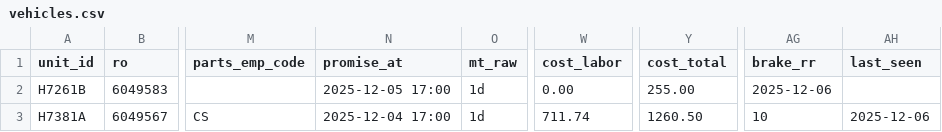
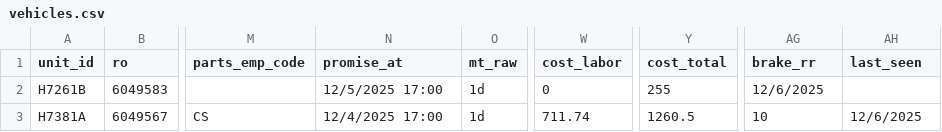
Before and after one commit to BabakRosewater/recon, a CSV file: vehicles.csv, drawn as a sheet; only a part is shown, gaps mark what is left out; the diff names each change by its address in the sheet, - before the commit and + after, or states it on an @@ line.

Commit message:
Add files via upload

```diff
--- a/vehicles.csv
+++ b/vehicles.csv
-N2 (promise_at): 2025-12-05 17:00
+N2 (promise_at): 12/5/2025 17:00
-W2 (cost_labor): 0.00
+W2 (cost_labor): 0
-Y2 (cost_total): 255.00
+Y2 (cost_total): 255
-AG2 (brake_rr): 2025-12-06
+AG2 (brake_rr): 12/6/2025
-N3 (promise_at): 2025-12-04 17:00
+N3 (promise_at): 12/4/2025 17:00
-Y3 (cost_total): 1260.50
+Y3 (cost_total): 1260.5
-AH3 (last_seen): 2025-12-06
+AH3 (last_seen): 12/6/2025
```
